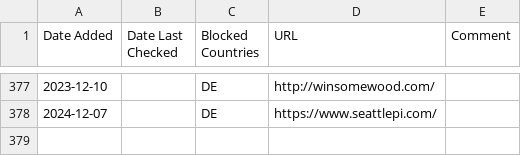
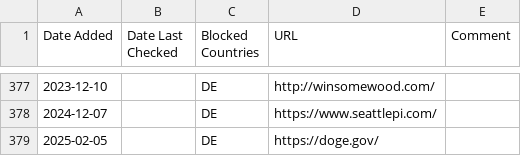
Before and after one commit to muellermartin/geoblocklist, a CSV file: geoblocklist.csv, drawn as a sheet; only a part is shown, gaps mark what is left out.

Commit message:
Add doge.gov

```diff
--- a/geoblocklist.csv
+++ b/geoblocklist.csv
@@ -378 +378,2 @@ Date Added,Date Last Checked,Blocked Countries,URL,Comment
 2024-12-07,,DE,https://www.seattlepi.com/,
+2025-02-05,,DE,https://doge.gov/,
```
